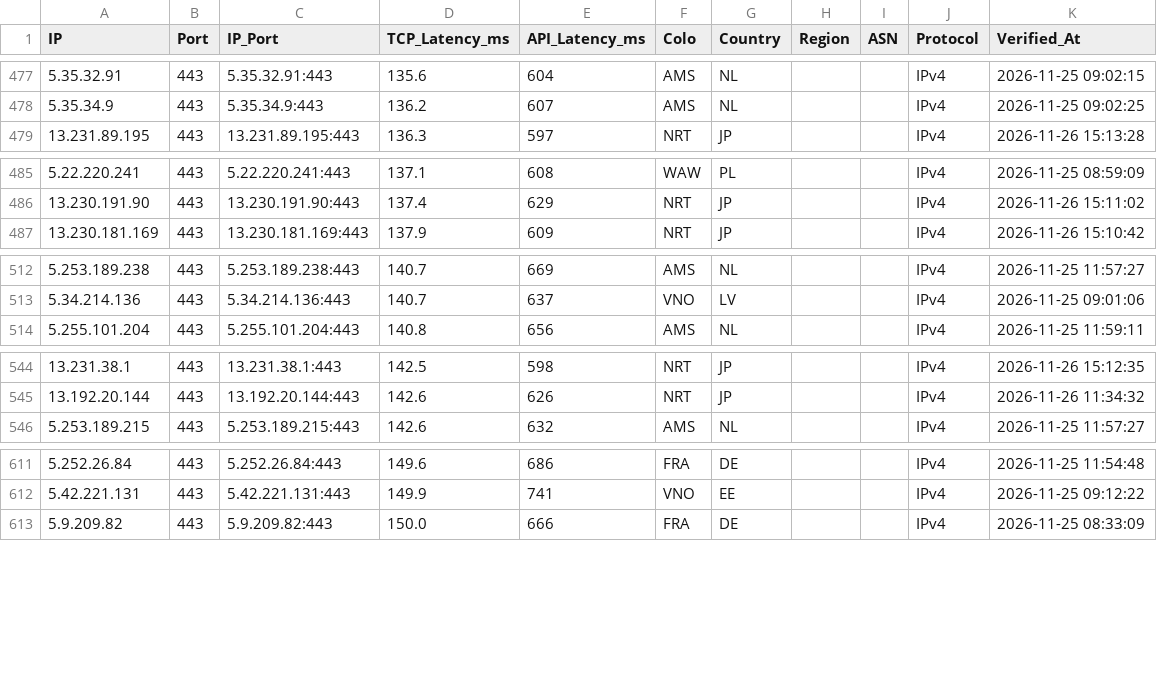
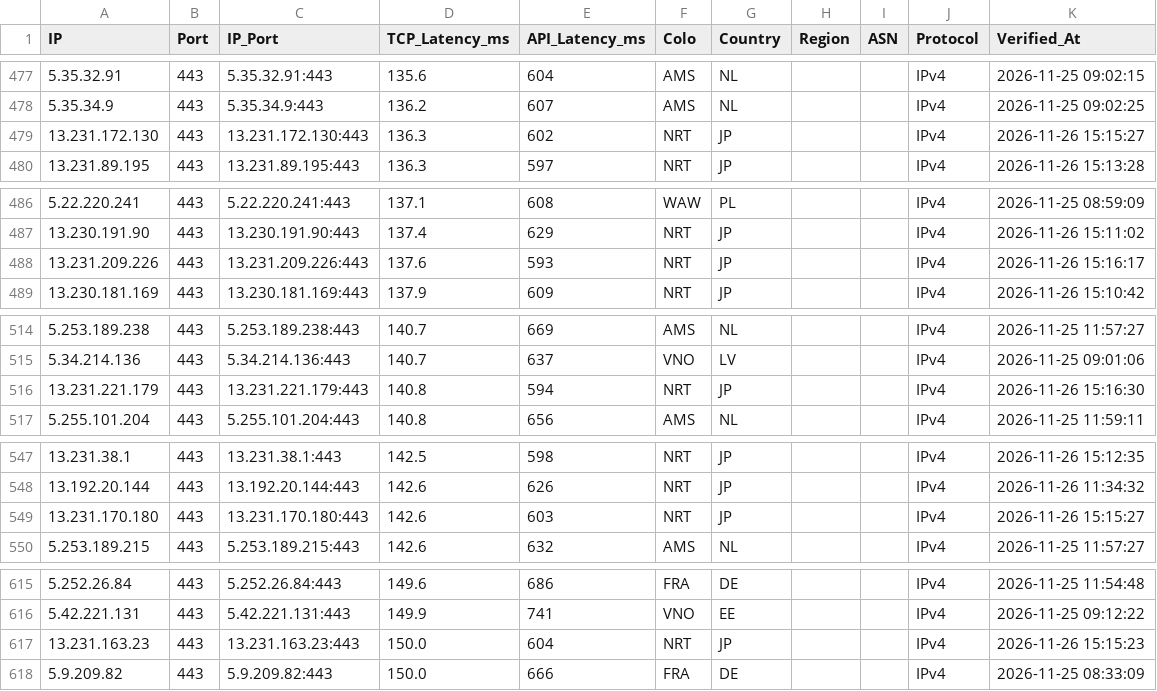
Before and after one commit to hjnzx01/ce-text-2, a CSV file: output/cf_verified.csv, drawn as a sheet; only a part is shown, gaps mark what is left out; the diff covers the shown part only; the diff names each change by its address in the sheet, - before the commit and + after, or states it on an @@ line.

```diff
--- a/output/cf_verified.csv
+++ b/output/cf_verified.csv
+row 479: 13.231.172.130 | 443 | 13.231.172.130:443 | 136.3 | 602 | NRT | JP |  |  | IPv4 | 2026-11-26 15:15:27
+row 488: 13.231.209.226 | 443 | 13.231.209.226:443 | 137.6 | 593 | NRT | JP |  |  | IPv4 | 2026-11-26 15:16:17
+row 516: 13.231.221.179 | 443 | 13.231.221.179:443 | 140.8 | 594 | NRT | JP |  |  | IPv4 | 2026-11-26 15:16:30
+row 549: 13.231.170.180 | 443 | 13.231.170.180:443 | 142.6 | 603 | NRT | JP |  |  | IPv4 | 2026-11-26 15:15:27
+row 617: 13.231.163.23 | 443 | 13.231.163.23:443 | 150.0 | 604 | NRT | JP |  |  | IPv4 | 2026-11-26 15:15:23
```
Also changed, not shown: 2 added rows elsewhere in this file, 3 other files.
